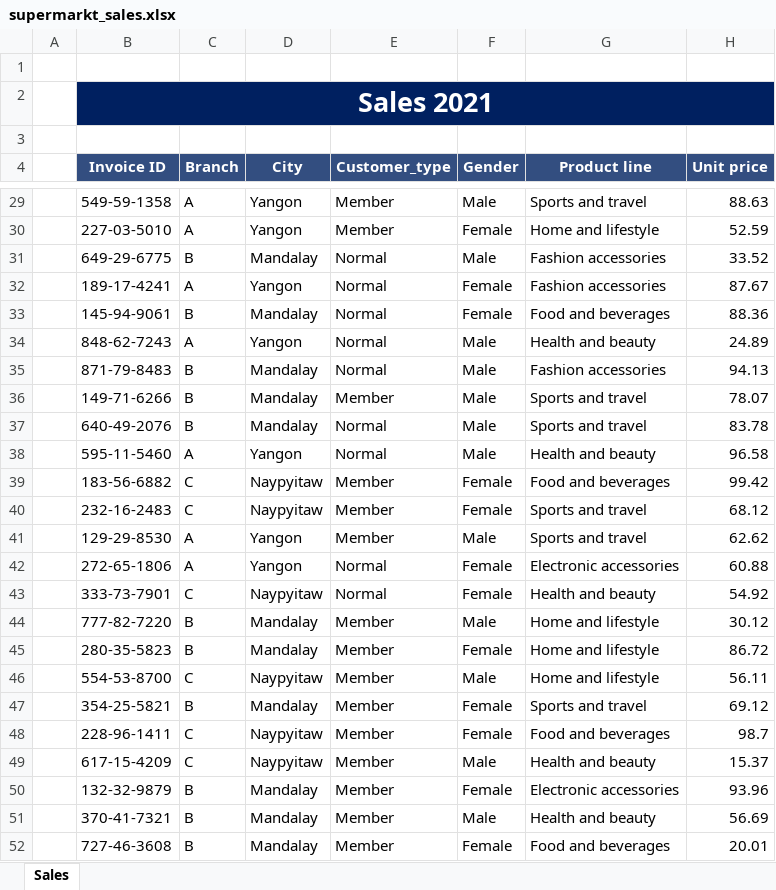
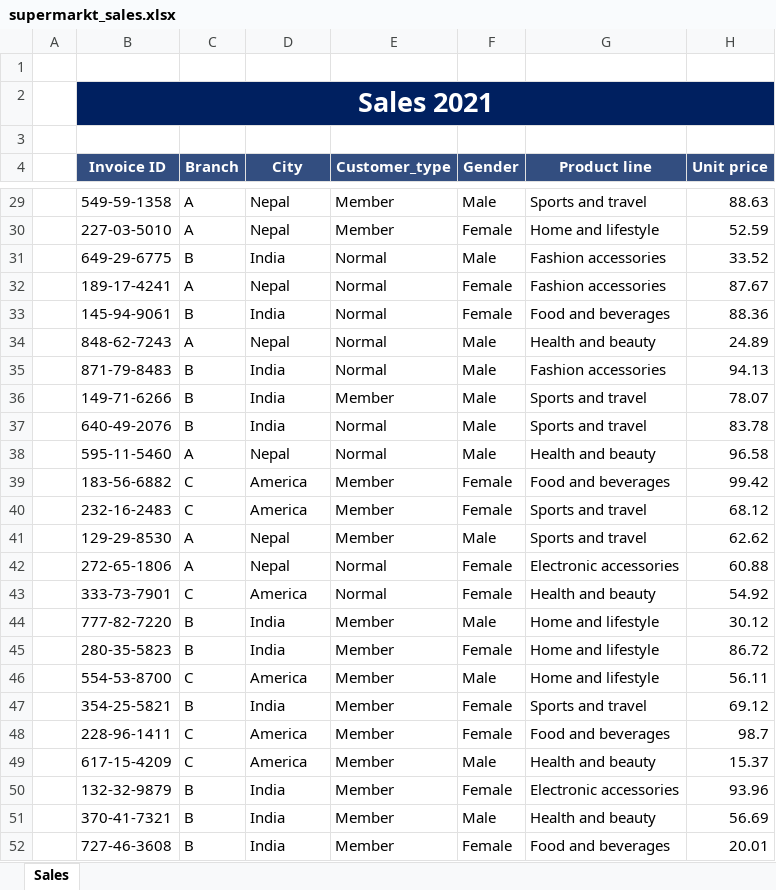
Before and after one commit to rajsrm2021/DashBoard-FOA-Final-Project, an Excel workbook: Dataset/supermarkt_sales.xlsx, sheet Sales, drawn as a sheet; only a part is shown, gaps mark what is left out; values as stored, in another font and other column widths than the file's, no borders; the diff covers the shown part only; the diff names each change by its address in the sheet, - before the commit and + after, or states it on an @@ line.

```diff
--- a/Dataset/supermarkt_sales.xlsx (sheet Sales)
+++ b/Dataset/supermarkt_sales.xlsx (sheet Sales)
-D29:D30 (City): Yangon
+D29:D30 (City): Nepal
-D31 (City): Mandalay
+D31 (City): India
-D32 (City): Yangon
+D32 (City): Nepal
-D33 (City): Mandalay
+D33 (City): India
-D34 (City): Yangon
+D34 (City): Nepal
-D35:D37 (City): Mandalay
+D35:D37 (City): India
-D38 (City): Yangon
+D38 (City): Nepal
-D39:D40 (City): Naypyitaw
+D39:D40 (City): America
-D41:D42 (City): Yangon
+D41:D42 (City): Nepal
-D43 (City): Naypyitaw
+D43 (City): America
-D44:D45 (City): Mandalay
+D44:D45 (City): India
-D46 (City): Naypyitaw
+D46 (City): America
-D47 (City): Mandalay
+D47 (City): India
-D48:D49 (City): Naypyitaw
+D48:D49 (City): America
-D50:D52 (City): Mandalay
+D50:D52 (City): India
```
Also changed, not shown: 976 edited cells elsewhere in this sheet.
